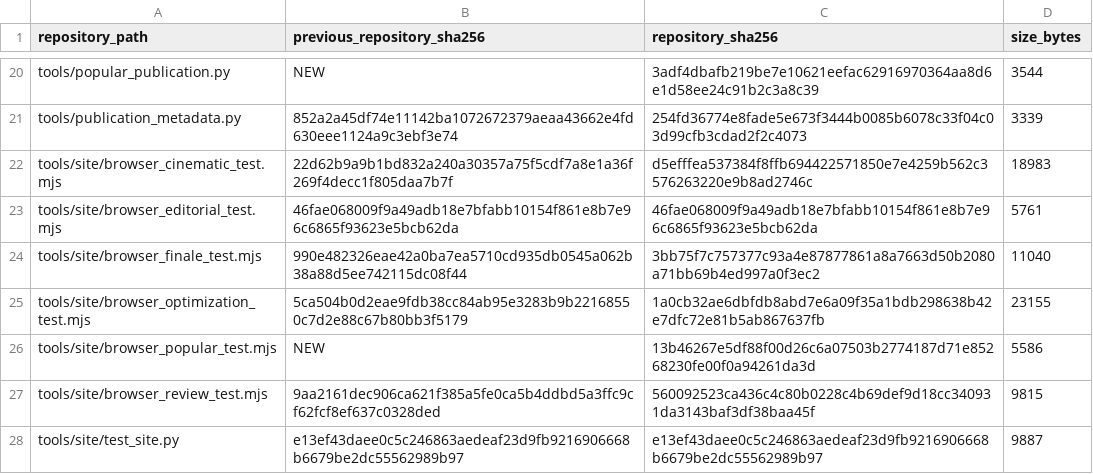
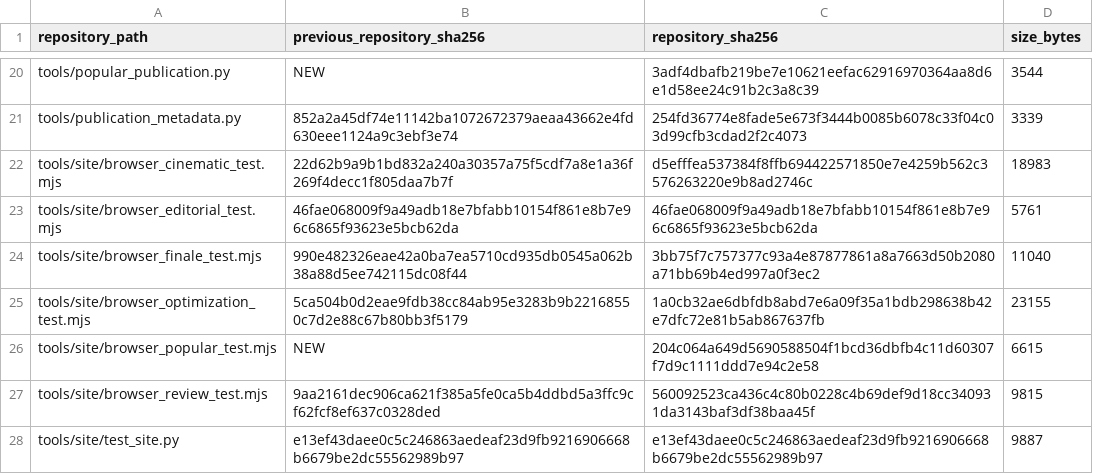
Before and after one commit to spicmaff/malonaldehyde-transition-sampling, a TSV file: provenance/POPULAR_READING_DELTA.tsv, drawn as a sheet; only a part is shown, gaps mark what is left out.

Commit message:
Wait for the reduced-motion UI response in browser acceptance
CDP media emulation can resolve before the MediaQueryList change handler updates the controls. Wait for the actual disabled state, then verify clearing the preference restores playback and enabling it stops an already running introduction. Website source and scientific data are unchanged.

```diff
--- a/provenance/POPULAR_READING_DELTA.tsv
+++ b/provenance/POPULAR_READING_DELTA.tsv
@@ -25,3 +25,3 @@ tools/site/browser_finale_test.mjs	990e482326eae42a0ba7ea5710cd935db0545a062b38a
 tools/site/browser_optimization_test.mjs	5ca504b0d2eae9fdb38cc84ab95e3283b9b22168550c7d2e88c67b80bb3f5179	1a0cb32ae6dbfdb8abd7e6a09f35a1bdb298638b42e7dfc72e81b5ab867637fb	23155
-tools/site/browser_popular_test.mjs	NEW	13b46267e5df88f00d26c6a07503b2774187d71e85268230fe00f0a94261da3d	5586
+tools/site/browser_popular_test.mjs	NEW	204c064a649d5690588504f1bcd36dbfb4c11d60307f7d9c1111ddd7e94c2e58	6615
 tools/site/browser_review_test.mjs	9aa2161dec906ca621f385a5fe0ca5b4ddbd5a3ffc9cf62fcf8ef637c0328ded	560092523ca436c4c80b0228c4b69def9d18cc340931da3143baf3df38baa45f	9815
```
Also changed, not shown: 1 other file.
